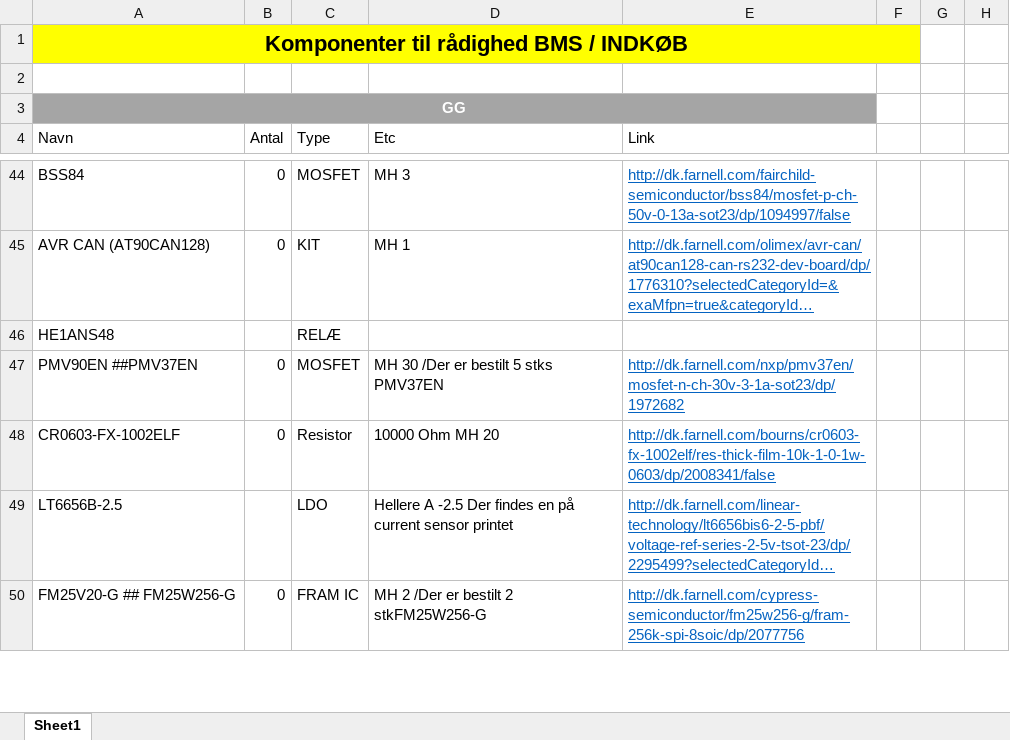
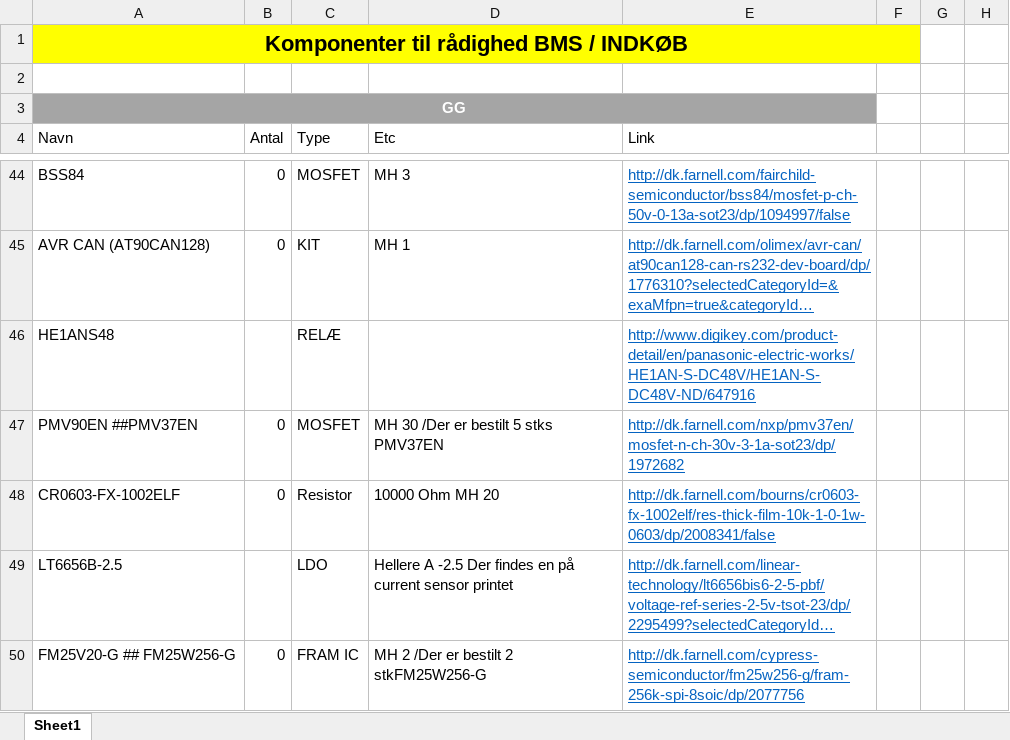
Before and after one commit to AU-Eco-Shell-Marathon/BatteryManagementSystem, an Excel workbook: docs/BMS indkøb/Komponenter til rådighed BMS.xlsx, sheet Sheet1, drawn as a sheet; only a part is shown, gaps mark what is left out; long unchanged cells end in …; values as stored, in another font and other column widths than the file's, no borders; table styles not drawn; the diff names each change by its address in the sheet, - before the commit and + after, or states it on an @@ line.

```diff
--- a/docs/BMS indkøb/Komponenter til rådighed BMS.xlsx (sheet Sheet1)
+++ b/docs/BMS indkøb/Komponenter til rådighed BMS.xlsx (sheet Sheet1)
-E46 (Link): (empty)
+E46 (Link): http://www.digikey.com/product-detail/en/panasonic-electric-works/HE1AN-S-DC48V/HE1AN-S-DC48V-ND/647916
```
Also changed, not shown: 1 other file.
